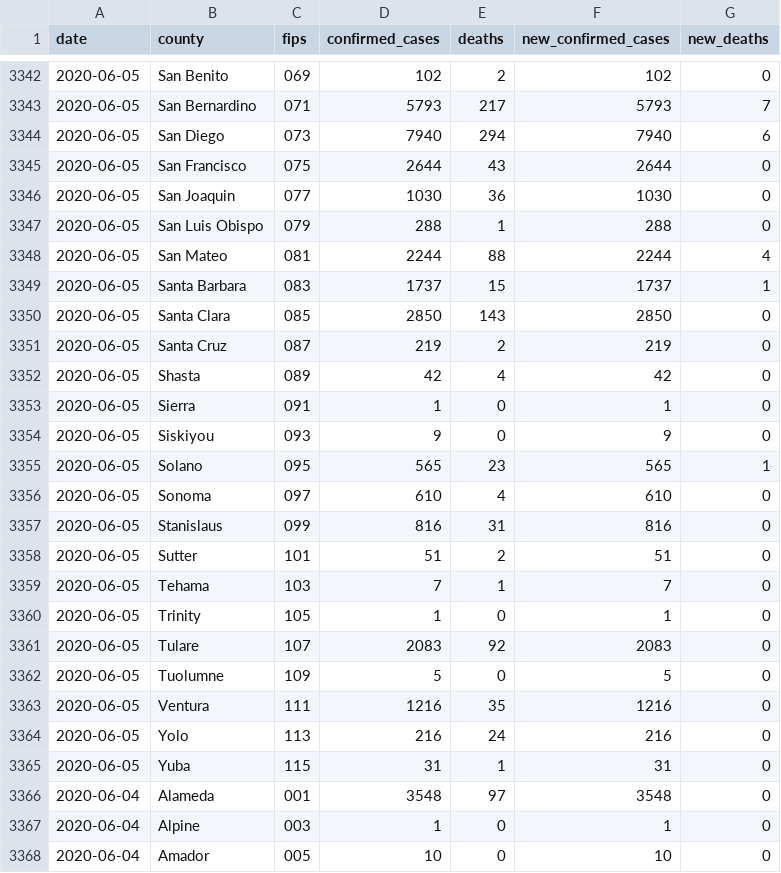
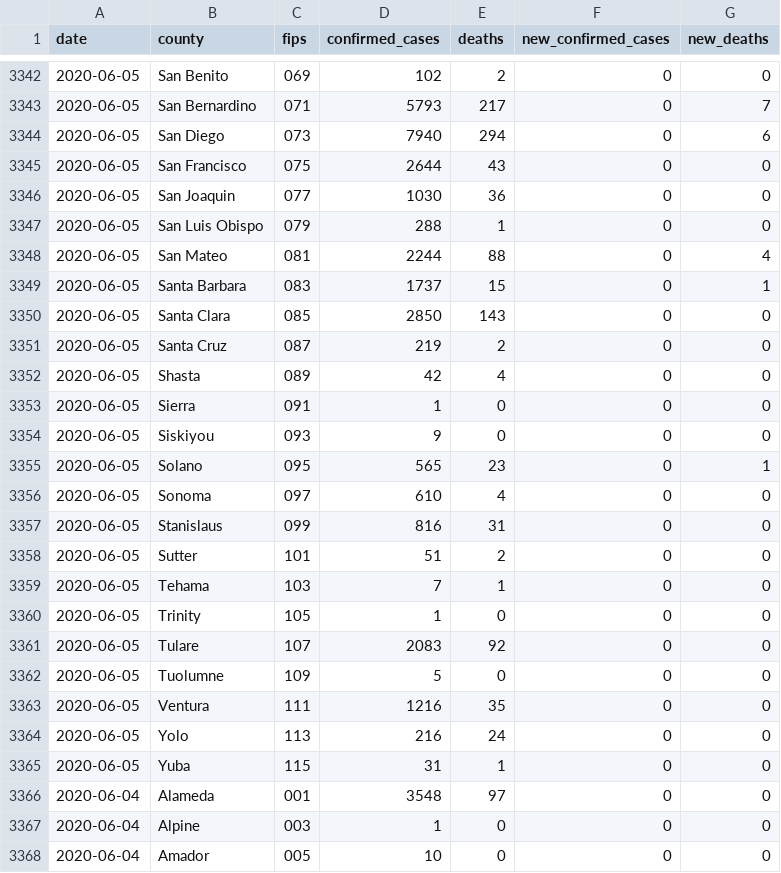
Before and after one commit to datadesk/california-coronavirus-data, a CSV file: latimes-county-totals.csv, drawn as a sheet; only a part is shown, gaps mark what is left out; the diff covers the shown part only.

```diff
--- a/latimes-county-totals.csv
+++ b/latimes-county-totals.csv
@@ -3342,27 +3342,27 @@ date,county,fips,confirmed_cases,deaths,new_confirmed_cases,new_deaths
-2020-06-05,San Benito,069,102,2,102,0
-2020-06-05,San Bernardino,071,5793,217,5793,7
-2020-06-05,San Diego,073,7940,294,7940,6
-2020-06-05,San Francisco,075,2644,43,2644,0
-2020-06-05,San Joaquin,077,1030,36,1030,0
-2020-06-05,San Luis Obispo,079,288,1,288,0
-2020-06-05,San Mateo,081,2244,88,2244,4
-2020-06-05,Santa Barbara,083,1737,15,1737,1
-2020-06-05,Santa Clara,085,2850,143,2850,0
-2020-06-05,Santa Cruz,087,219,2,219,0
-2020-06-05,Shasta,089,42,4,42,0
-2020-06-05,Sierra,091,1,0,1,0
-2020-06-05,Siskiyou,093,9,0,9,0
-2020-06-05,Solano,095,565,23,565,1
-2020-06-05,Sonoma,097,610,4,610,0
-2020-06-05,Stanislaus,099,816,31,816,0
-2020-06-05,Sutter,101,51,2,51,0
-2020-06-05,Tehama,103,7,1,7,0
-2020-06-05,Trinity,105,1,0,1,0
-2020-06-05,Tulare,107,2083,92,2083,0
-2020-06-05,Tuolumne,109,5,0,5,0
-2020-06-05,Ventura,111,1216,35,1216,0
-2020-06-05,Yolo,113,216,24,216,0
-2020-06-05,Yuba,115,31,1,31,0
-2020-06-04,Alameda,001,3548,97,3548,0
-2020-06-04,Alpine,003,1,0,1,0
-2020-06-04,Amador,005,10,0,10,0
+2020-06-05,San Benito,069,102,2,0,0
+2020-06-05,San Bernardino,071,5793,217,0,7
+2020-06-05,San Diego,073,7940,294,0,6
+2020-06-05,San Francisco,075,2644,43,0,0
+2020-06-05,San Joaquin,077,1030,36,0,0
+2020-06-05,San Luis Obispo,079,288,1,0,0
+2020-06-05,San Mateo,081,2244,88,0,4
+2020-06-05,Santa Barbara,083,1737,15,0,1
+2020-06-05,Santa Clara,085,2850,143,0,0
+2020-06-05,Santa Cruz,087,219,2,0,0
+2020-06-05,Shasta,089,42,4,0,0
+2020-06-05,Sierra,091,1,0,0,0
+2020-06-05,Siskiyou,093,9,0,0,0
+2020-06-05,Solano,095,565,23,0,1
+2020-06-05,Sonoma,097,610,4,0,0
+2020-06-05,Stanislaus,099,816,31,0,0
+2020-06-05,Sutter,101,51,2,0,0
+2020-06-05,Tehama,103,7,1,0,0
+2020-06-05,Trinity,105,1,0,0,0
+2020-06-05,Tulare,107,2083,92,0,0
+2020-06-05,Tuolumne,109,5,0,0,0
+2020-06-05,Ventura,111,1216,35,0,0
+2020-06-05,Yolo,113,216,24,0,0
+2020-06-05,Yuba,115,31,1,0,0
+2020-06-04,Alameda,001,3548,97,0,0
+2020-06-04,Alpine,003,1,0,0,0
+2020-06-04,Amador,005,10,0,0,0
```
Also changed, not shown: 141 edited cells elsewhere in this file, cdph-adult-and-senior-care-totals.csv, cdph-hospital-patient-county-totals.csv, 4 other files.
